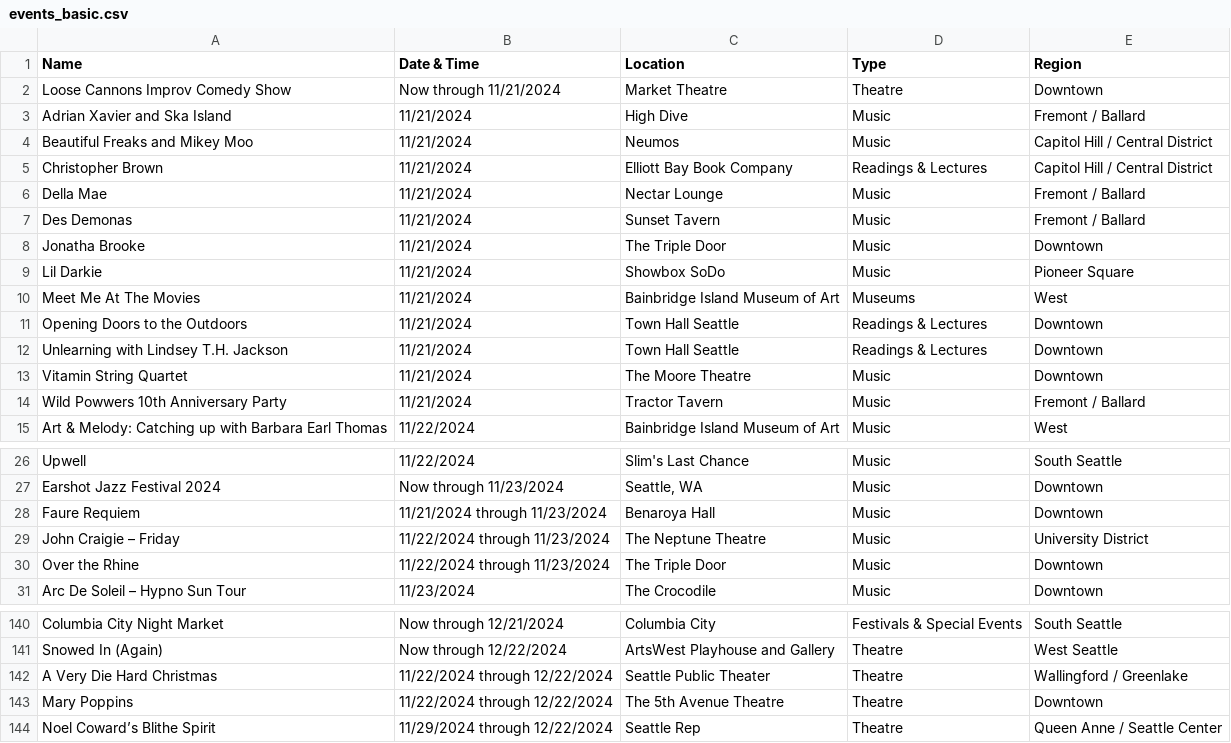
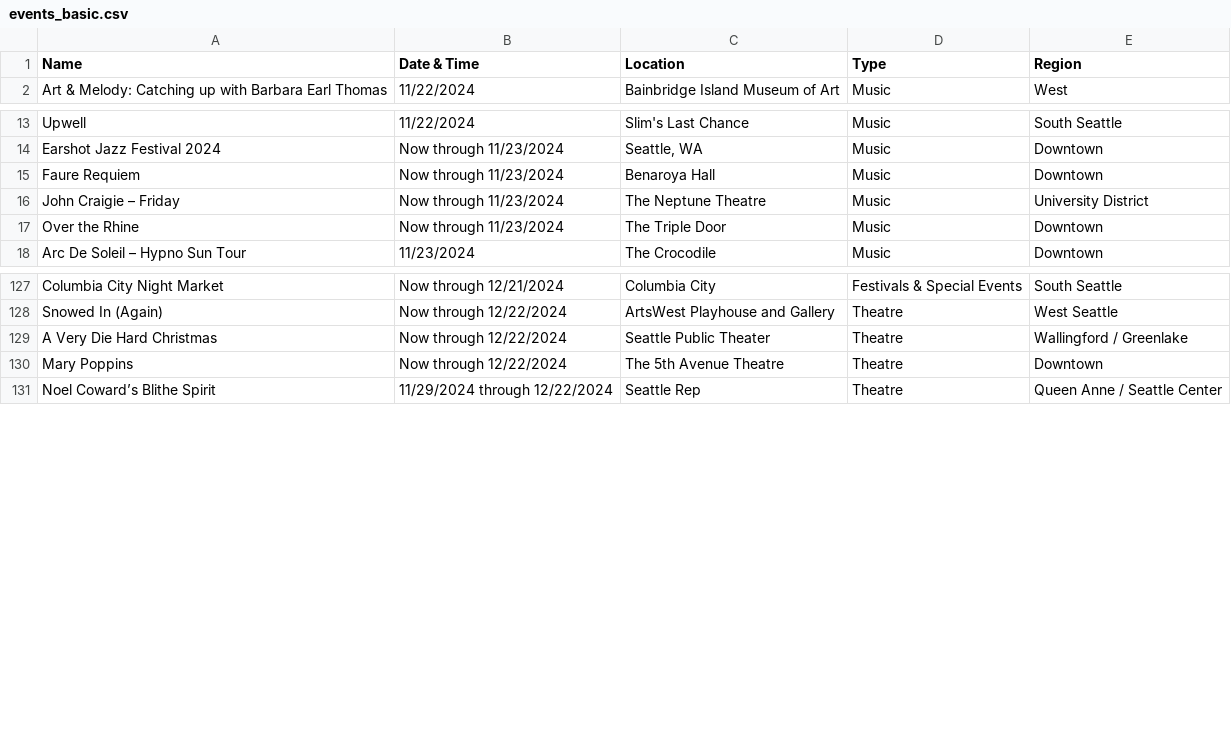
Before and after one commit to yeyfreya/TECHIN510_Lab4, a CSV file: events_basic.csv, drawn as a sheet; only a part is shown, gaps mark what is left out; the diff covers the shown part only.

```diff
--- a/events_basic.csv
+++ b/events_basic.csv
@@ -1,15 +1,2 @@
 Name,Date & Time,Location,Type,Region
-Loose Cannons Improv Comedy Show,Now through 11/21/2024,Market Theatre,Theatre,Downtown
-Adrian Xavier and Ska Island,11/21/2024,High Dive,Music,Fremont / Ballard
-Beautiful Freaks and Mikey Moo,11/21/2024,Neumos,Music,Capitol Hill / Central District
-Christopher Brown,11/21/2024,Elliott Bay Book Company,Readings & Lectures,Capitol Hill / Central District
-Della Mae,11/21/2024,Nectar Lounge,Music,Fremont / Ballard
-Des Demonas,11/21/2024,Sunset Tavern,Music,Fremont / Ballard
-Jonatha Brooke,11/21/2024,The Triple Door,Music,Downtown
-Lil Darkie,11/21/2024,Showbox SoDo,Music,Pioneer Square
-Meet Me At The Movies,11/21/2024,Bainbridge Island Museum of Art,Museums,West
-Opening Doors to the Outdoors,11/21/2024,Town Hall Seattle,Readings & Lectures,Downtown
-Unlearning with Lindsey T.H. Jackson,11/21/2024,Town Hall Seattle,Readings & Lectures,Downtown
-Vitamin String Quartet,11/21/2024,The Moore Theatre,Music,Downtown
-Wild Powwers 10th Anniversary Party,11/21/2024,Tractor Tavern,Music,Fremont / Ballard
 Art & Melody: Catching up with Barbara Earl Thomas,11/22/2024,Bainbridge Island Museum of Art,Music,West
@@ -27,5 +14,5 @@ Upwell,11/22/2024,Slim's Last Chance,Music,South Seattle
 Earshot Jazz Festival 2024,Now through 11/23/2024,"Seattle, WA",Music,Downtown
-Faure Requiem,11/21/2024 through 11/23/2024,Benaroya Hall,Music,Downtown
-John Craigie – Friday,11/22/2024 through 11/23/2024,The Neptune Theatre,Music,University District
-Over the Rhine,11/22/2024 through 11/23/2024,The Triple Door,Music,Downtown
+Faure Requiem,Now through 11/23/2024,Benaroya Hall,Music,Downtown
+John Craigie – Friday,Now through 11/23/2024,The Neptune Theatre,Music,University District
+Over the Rhine,Now through 11/23/2024,The Triple Door,Music,Downtown
 Arc De Soleil – Hypno Sun Tour,11/23/2024,The Crocodile,Music,Downtown
@@ -141,4 +128,4 @@ Columbia City Night Market,Now through 12/21/2024,Columbia City,Festivals & Spec
 Snowed In (Again),Now through 12/22/2024,ArtsWest Playhouse and Gallery,Theatre,West Seattle
-A Very Die Hard Christmas,11/22/2024 through 12/22/2024,Seattle Public Theater,Theatre,Wallingford / Greenlake
-Mary Poppins,11/22/2024 through 12/22/2024,The 5th Avenue Theatre,Theatre,Downtown
+A Very Die Hard Christmas,Now through 12/22/2024,Seattle Public Theater,Theatre,Wallingford / Greenlake
+Mary Poppins,Now through 12/22/2024,The 5th Avenue Theatre,Theatre,Downtown
 Noel Coward’s Blithe Spirit,11/29/2024 through 12/22/2024,Seattle Rep,Theatre,Queen Anne / Seattle Center
```
Also changed, not shown: 1 edited cell elsewhere in this file, events.csv, events_latlon.csv.
